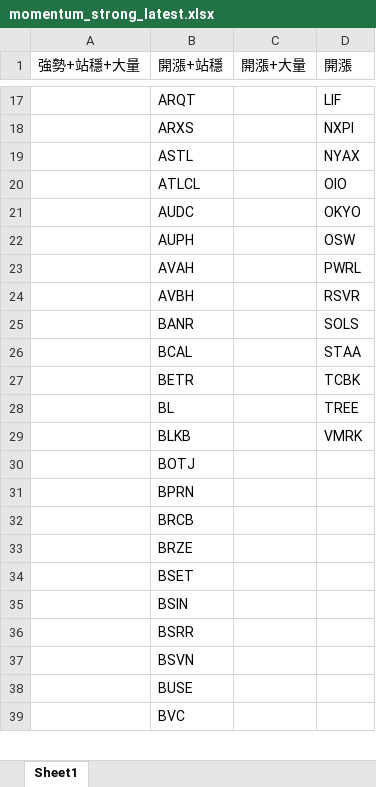
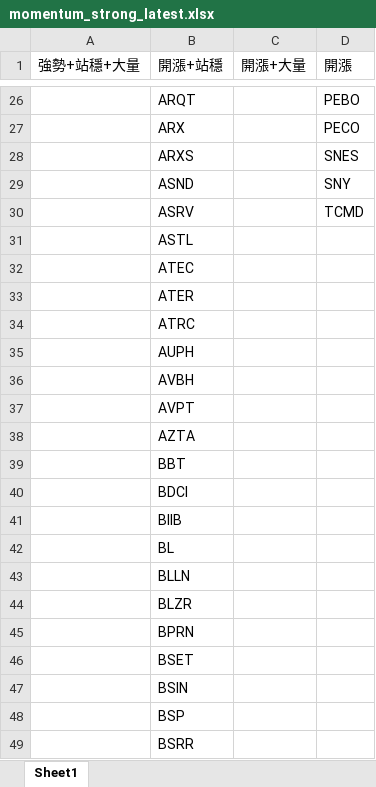
Before and after one commit to Kira11-ja/macd-scanner, an Excel workbook: results/momentum_strong_latest.xlsx, sheet Sheet1, drawn as a sheet; only a part is shown, gaps mark what is left out; values as stored, in another font and other column widths than the file's, no borders; removed rows and columns are numbered as before the commit, all else as after; the diff covers the shown part only; the diff names each change by its address in the sheet, - before the commit and + after, or states it on an @@ line.

```diff
--- a/results/momentum_strong_latest.xlsx (sheet Sheet1)
+++ b/results/momentum_strong_latest.xlsx (sheet Sheet1)
-D26 (開漲): LIF
+D26 (開漲): PEBO
+row 27:  | ARX |  | PECO
-D28 (開漲): NXPI
+D28 (開漲): SNES
+row 29:  | ASND |  | SNY
+row 30:  | ASRV |  | TCMD
-D31 (開漲): NYAX
+D31 (開漲): (empty)
-row 20:  | ATLCL |  | OIO
-row 21:  | AUDC |  | OKYO
+row 32:  | ATEC
+row 33:  | ATER
+row 34:  | ATRC
-D35 (開漲): OSW
+D35 (開漲): (empty)
-row 23:  | AVAH |  | PWRL
-D36 (開漲): RSVR
+D36 (開漲): (empty)
-row 25:  | BANR |  | SOLS
-row 26:  | BCAL |  | STAA
-row 27:  | BETR |  | TCBK
+row 37:  | AVPT
+row 38:  | AZTA
+row 39:  | BBT
+row 40:  | BDCI
+row 41:  | BIIB
-D42 (開漲): TREE
+D42 (開漲): (empty)
-row 29:  | BLKB |  | VMRK
-B43 (開漲+站穩): BOTJ
+B43 (開漲+站穩): BLLN
+row 44:  | BLZR
-row 32:  | BRCB
-row 33:  | BRZE
+row 48:  | BSP
-row 37:  | BSVN
-row 38:  | BUSE
-row 39:  | BVC
```
Also changed, not shown: 77 added rows, 45 removed rows and 87 edited cells elsewhere in this sheet, results/momentum_failcodes_latest.xlsx, results/momentum_merged_latest.xlsx, 9 other files.
